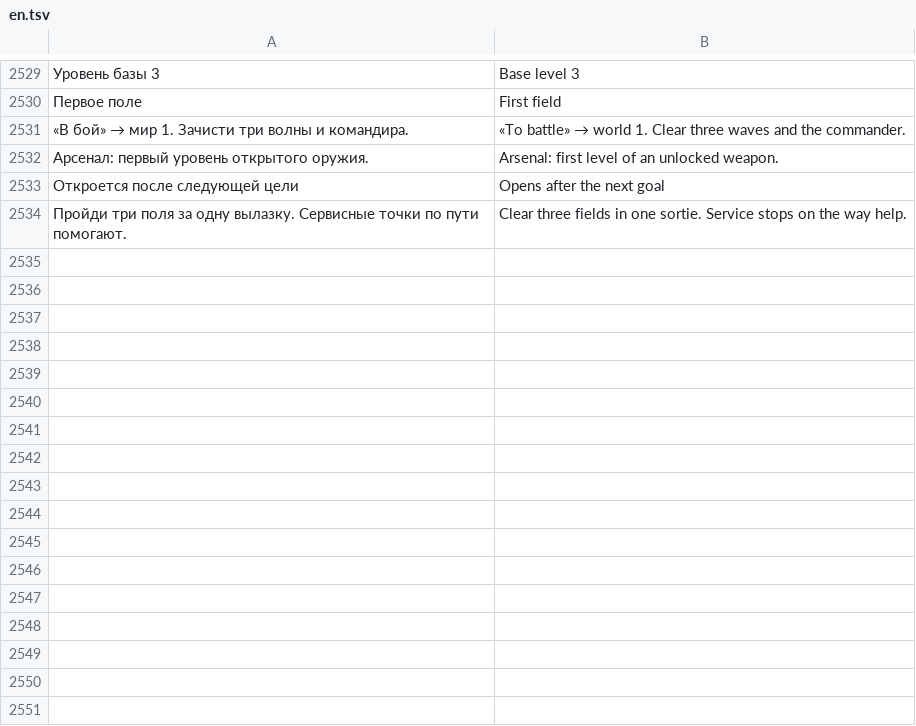
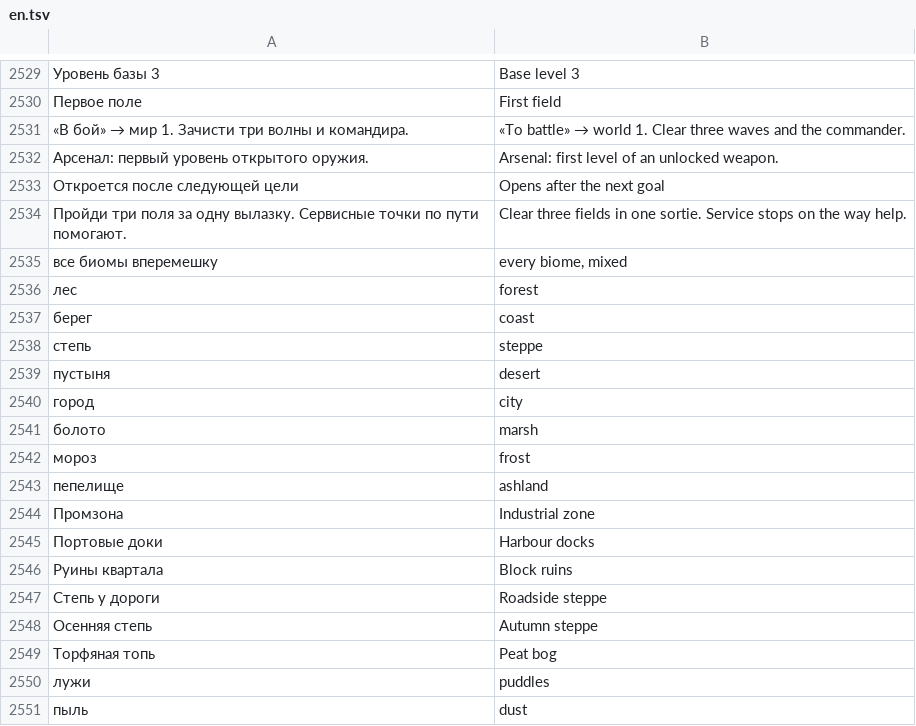
Before and after one commit to sashabrave/tank-city, a TSV file: data/locales/en.tsv, drawn as a sheet; only a part is shown, gaps mark what is left out; the diff names each change by its address in the sheet, - before the commit and + after, or states it on an @@ line.

```diff
--- a/data/locales/en.tsv
+++ b/data/locales/en.tsv
+row 2535: все биомы вперемешку | every biome, mixed
+row 2536: лес | forest
+row 2537: берег | coast
+row 2538: степь | steppe
+row 2539: пустыня | desert
+row 2540: город | city
+row 2541: болото | marsh
+row 2542: мороз | frost
+row 2543: пепелище | ashland
+row 2544: Промзона | Industrial zone
+row 2545: Портовые доки | Harbour docks
+row 2546: Руины квартала | Block ruins
+row 2547: Степь у дороги | Roadside steppe
+row 2548: Осенняя степь | Autumn steppe
+row 2549: Торфяная топь | Peat bog
+row 2550: лужи | puddles
+row 2551: пыль | dust
```
Also changed, not shown: 12 other files.
